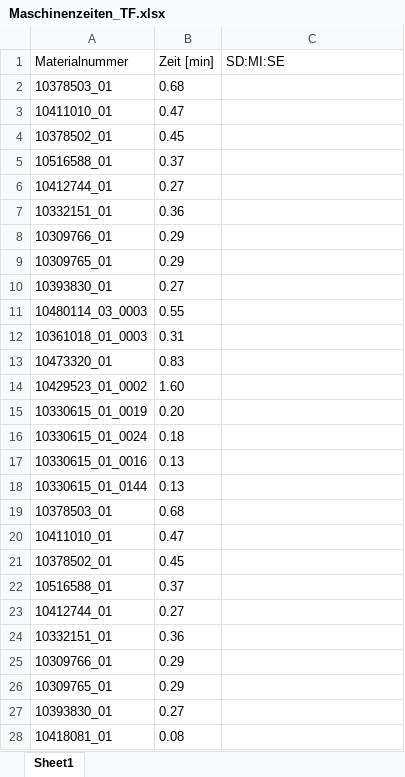
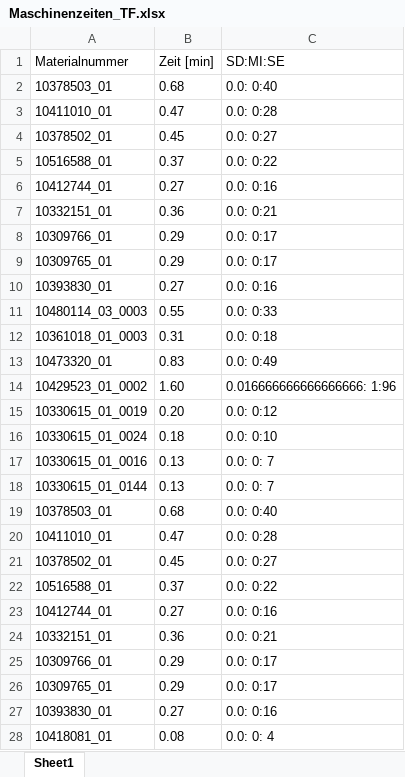
Before and after one commit to H0lz3r-x64/TRUMPF-Export-Dump-Extraction, an Excel workbook: Maschinenzeiten_TF.xlsx, sheet Sheet1, drawn as a sheet; only a part is shown; values as stored, in another font and other column widths than the file's, no borders; the diff covers the shown part only; the diff names each change by its address in the sheet, - before the commit and + after, or states it on an @@ line.

Commit message:
added 3rd column

```diff
--- a/Maschinenzeiten_TF.xlsx (sheet Sheet1)
+++ b/Maschinenzeiten_TF.xlsx (sheet Sheet1)
-C2 (SD:MI:SE): (empty)
+C2 (SD:MI:SE): 0.0: 0:40
-C3 (SD:MI:SE): (empty)
+C3 (SD:MI:SE): 0.0: 0:28
-C4 (SD:MI:SE): (empty)
+C4 (SD:MI:SE): 0.0: 0:27
-C5 (SD:MI:SE): (empty)
+C5 (SD:MI:SE): 0.0: 0:22
-C6 (SD:MI:SE): (empty)
+C6 (SD:MI:SE): 0.0: 0:16
-C7 (SD:MI:SE): (empty)
+C7 (SD:MI:SE): 0.0: 0:21
-C8:C9 (SD:MI:SE): (empty)
+C8:C9 (SD:MI:SE): 0.0: 0:17
-C10 (SD:MI:SE): (empty)
+C10 (SD:MI:SE): 0.0: 0:16
-C11 (SD:MI:SE): (empty)
+C11 (SD:MI:SE): 0.0: 0:33
-C12 (SD:MI:SE): (empty)
+C12 (SD:MI:SE): 0.0: 0:18
-C13 (SD:MI:SE): (empty)
+C13 (SD:MI:SE): 0.0: 0:49
-C14 (SD:MI:SE): (empty)
+C14 (SD:MI:SE): 0.016666666666666666: 1:96
-C15 (SD:MI:SE): (empty)
+C15 (SD:MI:SE): 0.0: 0:12
-C16 (SD:MI:SE): (empty)
+C16 (SD:MI:SE): 0.0: 0:10
-C17:C18 (SD:MI:SE): (empty)
+C17:C18 (SD:MI:SE): 0.0: 0: 7
-C19 (SD:MI:SE): (empty)
+C19 (SD:MI:SE): 0.0: 0:40
-C20 (SD:MI:SE): (empty)
+C20 (SD:MI:SE): 0.0: 0:28
-C21 (SD:MI:SE): (empty)
+C21 (SD:MI:SE): 0.0: 0:27
-C22 (SD:MI:SE): (empty)
+C22 (SD:MI:SE): 0.0: 0:22
-C23 (SD:MI:SE): (empty)
+C23 (SD:MI:SE): 0.0: 0:16
-C24 (SD:MI:SE): (empty)
+C24 (SD:MI:SE): 0.0: 0:21
-C25:C26 (SD:MI:SE): (empty)
+C25:C26 (SD:MI:SE): 0.0: 0:17
-C27 (SD:MI:SE): (empty)
+C27 (SD:MI:SE): 0.0: 0:16
-C28 (SD:MI:SE): (empty)
+C28 (SD:MI:SE): 0.0: 0: 4
```
Also changed, not shown: 60 edited cells elsewhere in this sheet, 1 other file.
